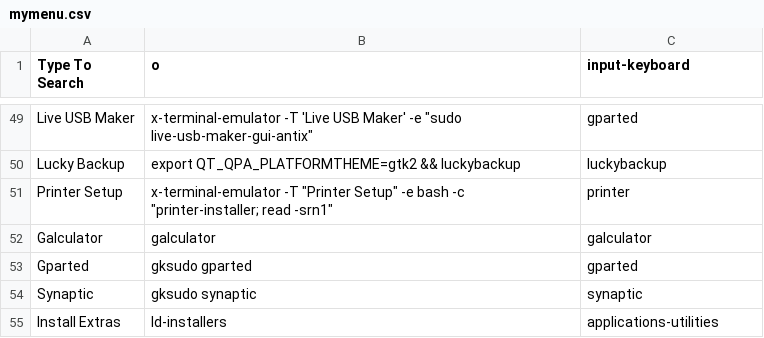
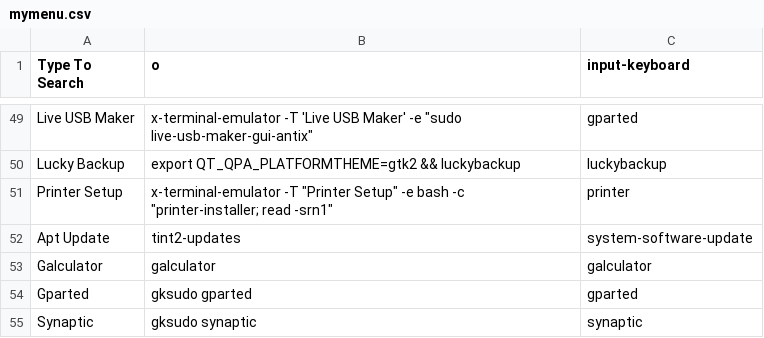
Before and after one commit to sleekmason/Lilidog-Bookworm, a CSV file: config/includes.chroot_after_packages/etc/skel/.config/jgmenu/mymenu.csv, drawn as a sheet; only a part is shown, gaps mark what is left out; the shorter side is filled out with more unchanged rows; the diff names each change by its address in the sheet, - before the commit and + after, or states it on an @@ line.

```diff
--- a/config/includes.chroot_after_packages/etc/skel/.config/jgmenu/mymenu.csv
+++ b/config/includes.chroot_after_packages/etc/skel/.config/jgmenu/mymenu.csv
+row 52: Apt Update | tint2-updates | system-software-update
```
Also changed, not shown: 10 other files.
